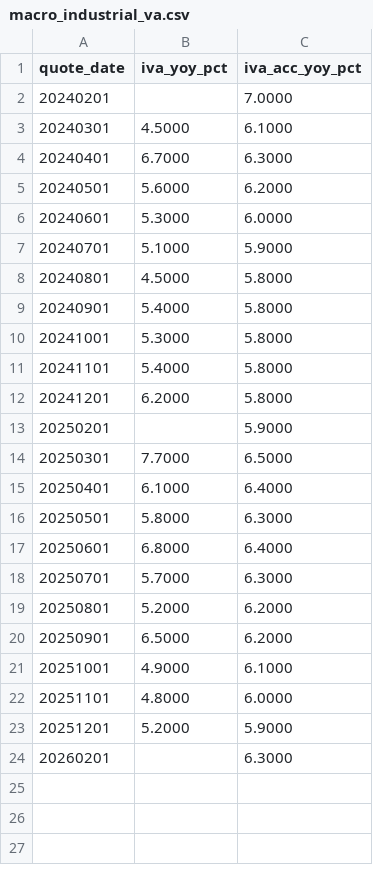
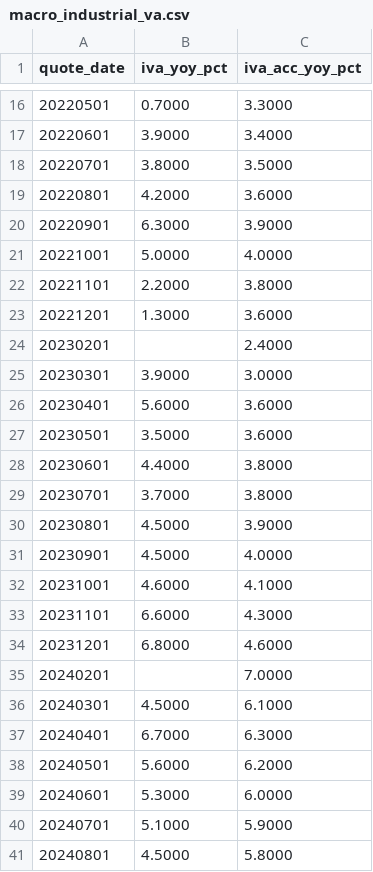
Before and after one commit to elephant-flower/factor-strategy, a CSV file: data/macro_industrial_va.csv, drawn as a sheet; only a part is shown, gaps mark what is left out; the shorter side is filled out with more unchanged rows; the diff covers the shown part only; the diff names each change by its address in the sheet, - before the commit and + after, or states it on an @@ line.

```diff
--- a/data/macro_industrial_va.csv
+++ b/data/macro_industrial_va.csv
+row 16: 20220501 | 0.7000 | 3.3000
+row 17: 20220601 | 3.9000 | 3.4000
+row 18: 20220701 | 3.8000 | 3.5000
+row 19: 20220801 | 4.2000 | 3.6000
+row 20: 20220901 | 6.3000 | 3.9000
+row 21: 20221001 | 5.0000 | 4.0000
+row 22: 20221101 | 2.2000 | 3.8000
+row 23: 20221201 | 1.3000 | 3.6000
+row 24: 20230201 |  | 2.4000
+row 25: 20230301 | 3.9000 | 3.0000
+row 26: 20230401 | 5.6000 | 3.6000
+row 27: 20230501 | 3.5000 | 3.6000
+row 28: 20230601 | 4.4000 | 3.8000
+row 29: 20230701 | 3.7000 | 3.8000
+row 30: 20230801 | 4.5000 | 3.9000
+row 31: 20230901 | 4.5000 | 4.0000
+row 32: 20231001 | 4.6000 | 4.1000
+row 33: 20231101 | 6.6000 | 4.3000
+row 34: 20231201 | 6.8000 | 4.6000
```
Also changed, not shown: 14 added rows elsewhere in this file, data/macro_cpi.csv, data/macro_mlf.csv, 7 other files.
